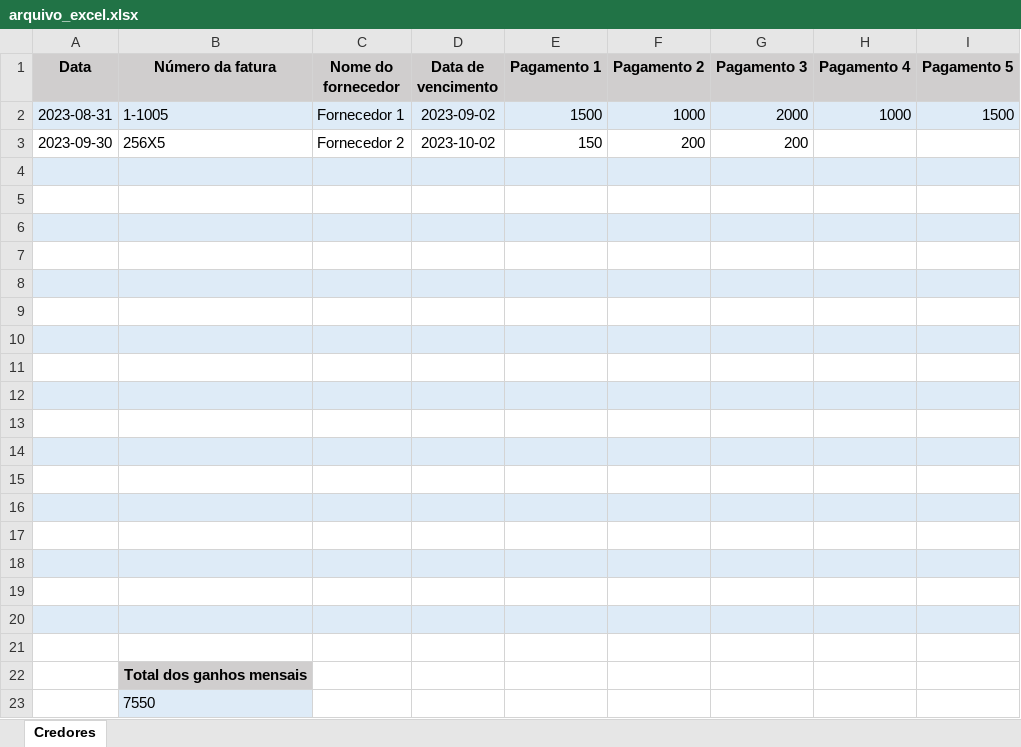
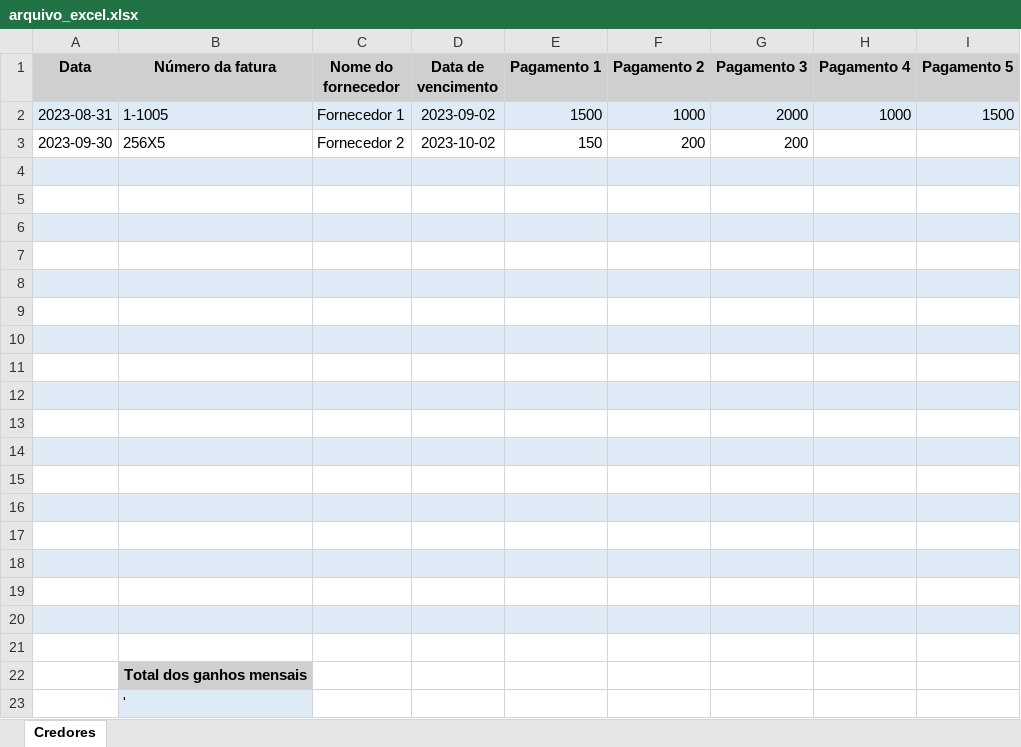
Before and after one commit to Leoozito/aplicacao_excel, an Excel workbook: arquivo_excel.xlsx, sheet Credores, drawn as a sheet; values as stored, in another font and other column widths than the file's, no borders; the diff names each change by its address in the sheet, - before the commit and + after, or states it on an @@ line.

Commit message:
Modificando arquivo excel

```diff
--- a/arquivo_excel.xlsx (sheet Credores)
+++ b/arquivo_excel.xlsx (sheet Credores)
-B23 (Número da fatura): 7550
+B23 (Número da fatura): '
```
